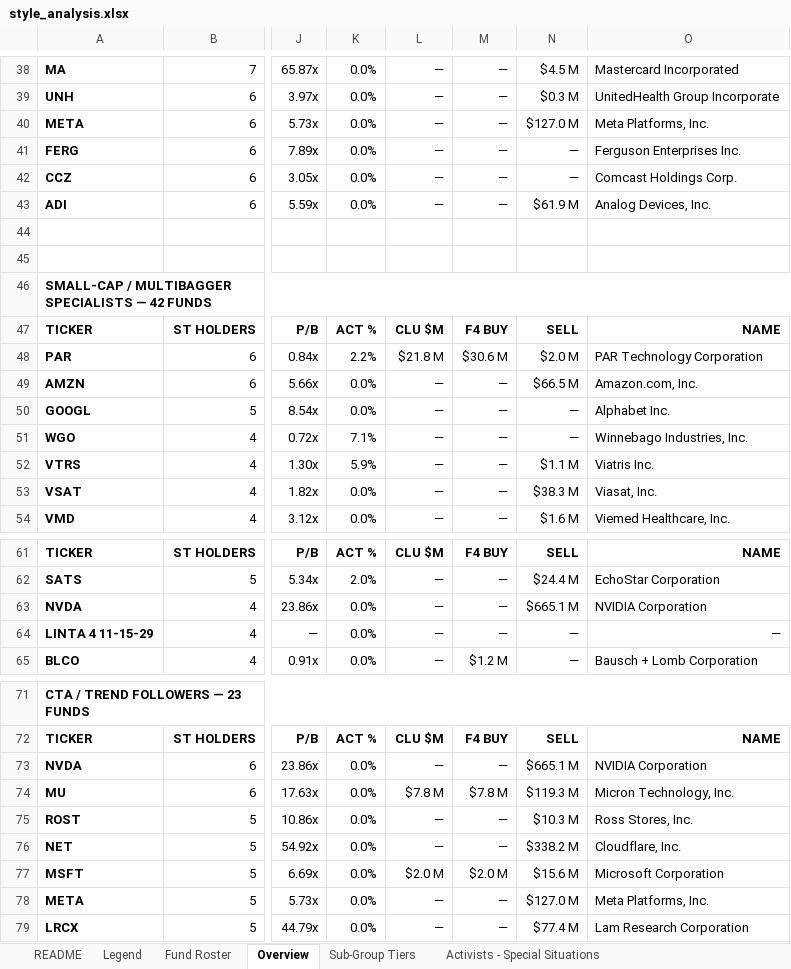
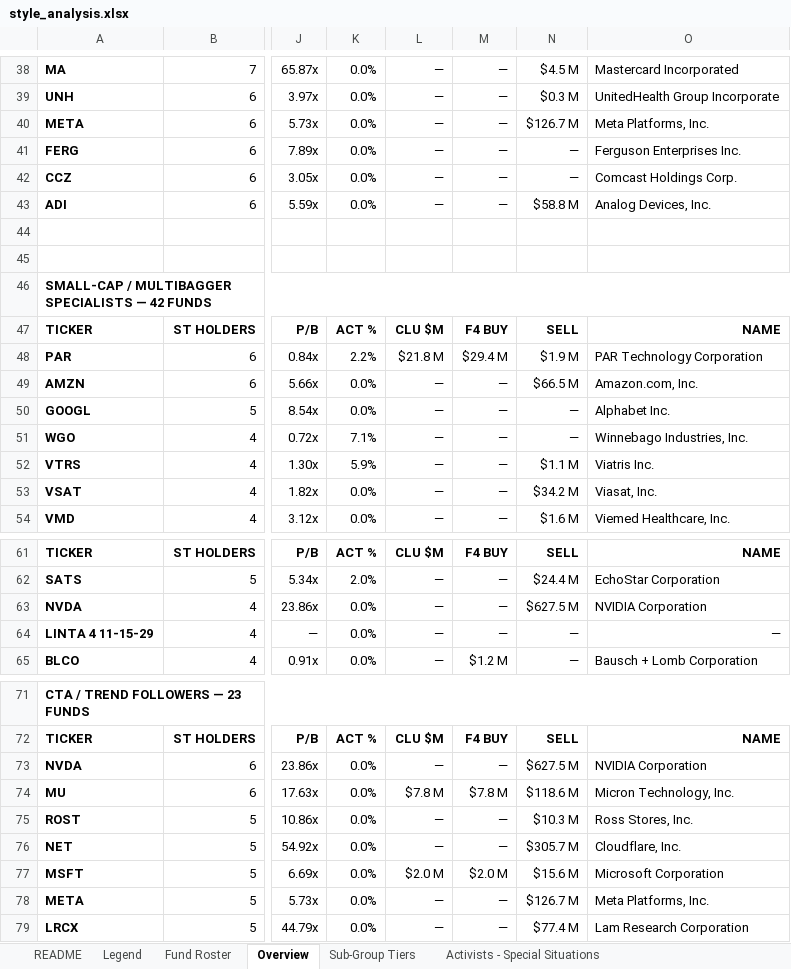
Before and after one commit to jupitersstring/cyclepapa, an Excel workbook: style_analysis.xlsx, sheet Overview, drawn as a sheet; only a part is shown, gaps mark what is left out; values as stored, in another font and other column widths than the file's, no borders; the diff covers the shown part only; the diff names each change by its address in the sheet, - before the commit and + after, or states it on an @@ line.

```diff
--- a/style_analysis.xlsx (sheet Overview)
+++ b/style_analysis.xlsx (sheet Overview)
-N40: $127.0 M
+N40: $126.7 M
-N43: $61.9 M
+N43: $58.8 M
-M48: $30.6 M
+M48: $29.4 M
-N48: $2.0 M
+N48: $1.9 M
-N53: $38.3 M
+N53: $34.2 M
-N63: $665.1 M
+N63: $627.5 M
-N73: $665.1 M
+N73: $627.5 M
-N74: $119.3 M
+N74: $118.6 M
-N76: $338.2 M
+N76: $305.7 M
-N78: $127.0 M
+N78: $126.7 M
```
Also changed, not shown: 10 edited cells elsewhere in this sheet, sheet Small-cap - Multibagger Special, sheet Sub-Group Tiers, sheet Mega Multi-Strats - Quants, sheet Foreign - EM Value, sheet Fund Roster, 10 other files.
